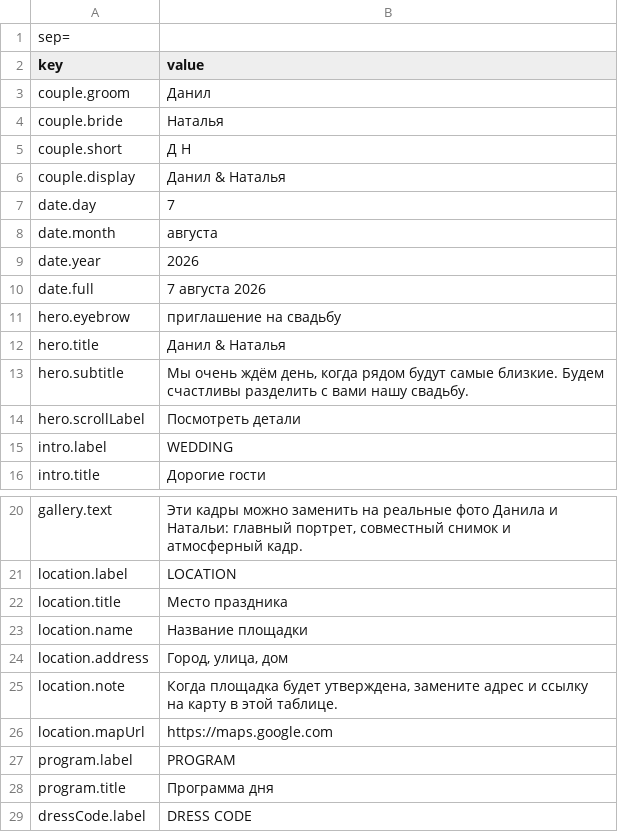
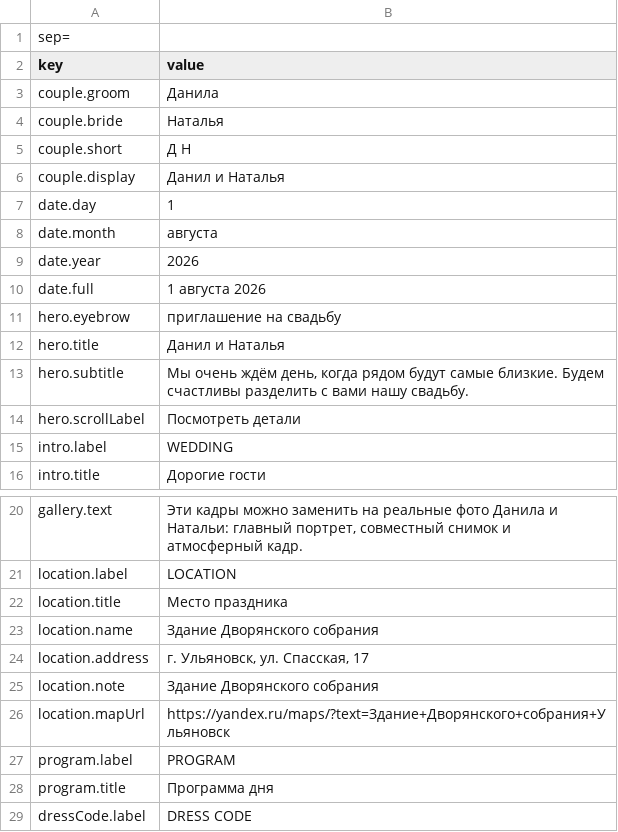
Before and after one commit to moddison/wedding-invite, a CSV file: content/site.csv, drawn as a sheet; only a part is shown, gaps mark what is left out.

Commit message:
Initial commit: wedding invite site

```diff
--- a/content/site.csv
+++ b/content/site.csv
@@ -2,12 +2,12 @@ sep=;
 key;value
-couple.groom;Данил
+couple.groom;Данила
 couple.bride;Наталья
 couple.short;Д Н
-couple.display;Данил & Наталья
-date.day;7
+couple.display;Данил и Наталья
+date.day;1
 date.month;августа
 date.year;2026
-date.full;7 августа 2026
+date.full;1 августа 2026
 hero.eyebrow;приглашение на свадьбу
-hero.title;Данил & Наталья
+hero.title;Данил и Наталья
 hero.subtitle;Мы очень ждём день, когда рядом будут самые близкие. Будем счастливы разделить с вами нашу свадьбу.
@@ -22,6 +22,6 @@ location.label;LOCATION
 location.title;Место праздника
-location.name;Название площадки
-location.address;Город, улица, дом
-location.note;Когда площадка будет утверждена, замените адрес и ссылку на карту в этой таблице.
-location.mapUrl;https://maps.google.com
+location.name;Здание Дворянского собрания
+location.address;г. Ульяновск, ул. Спасская, 17
+location.note;Здание Дворянского собрания
+location.mapUrl;https://yandex.ru/maps/?text=Здание+Дворянского+собрания+Ульяновск
 program.label;PROGRAM
```
Also changed, not shown: 10 other files.
